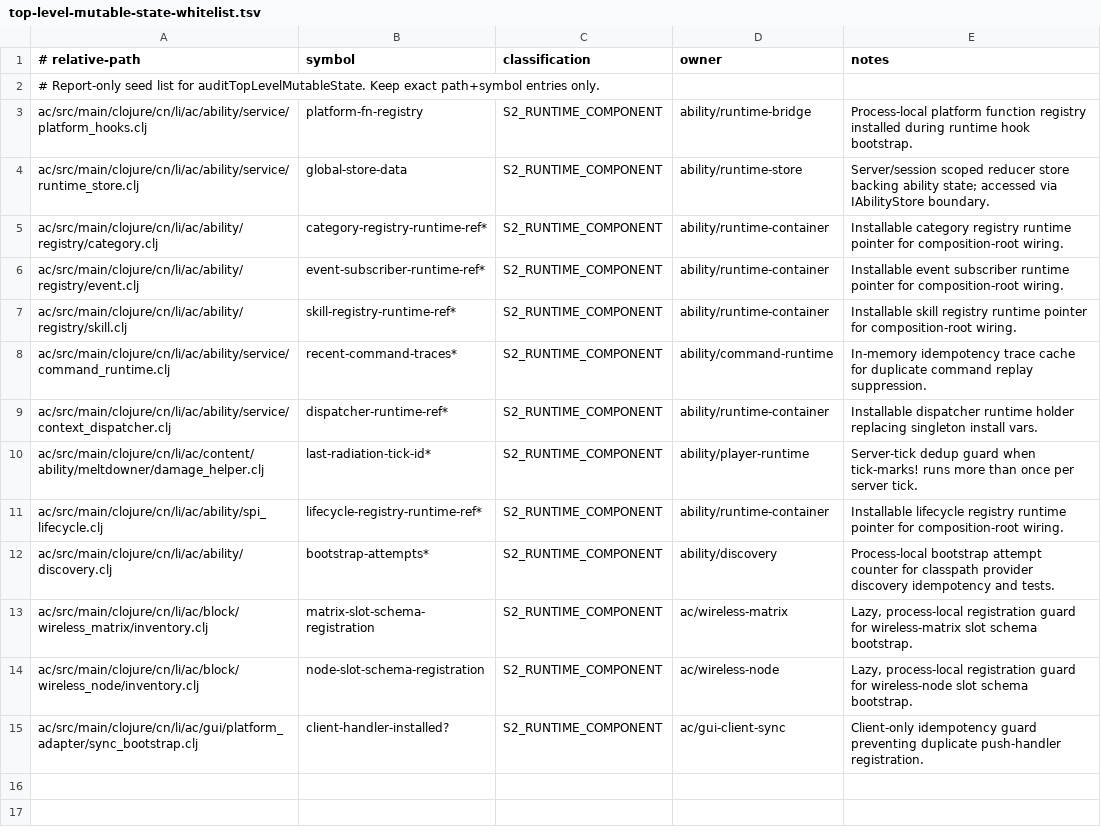
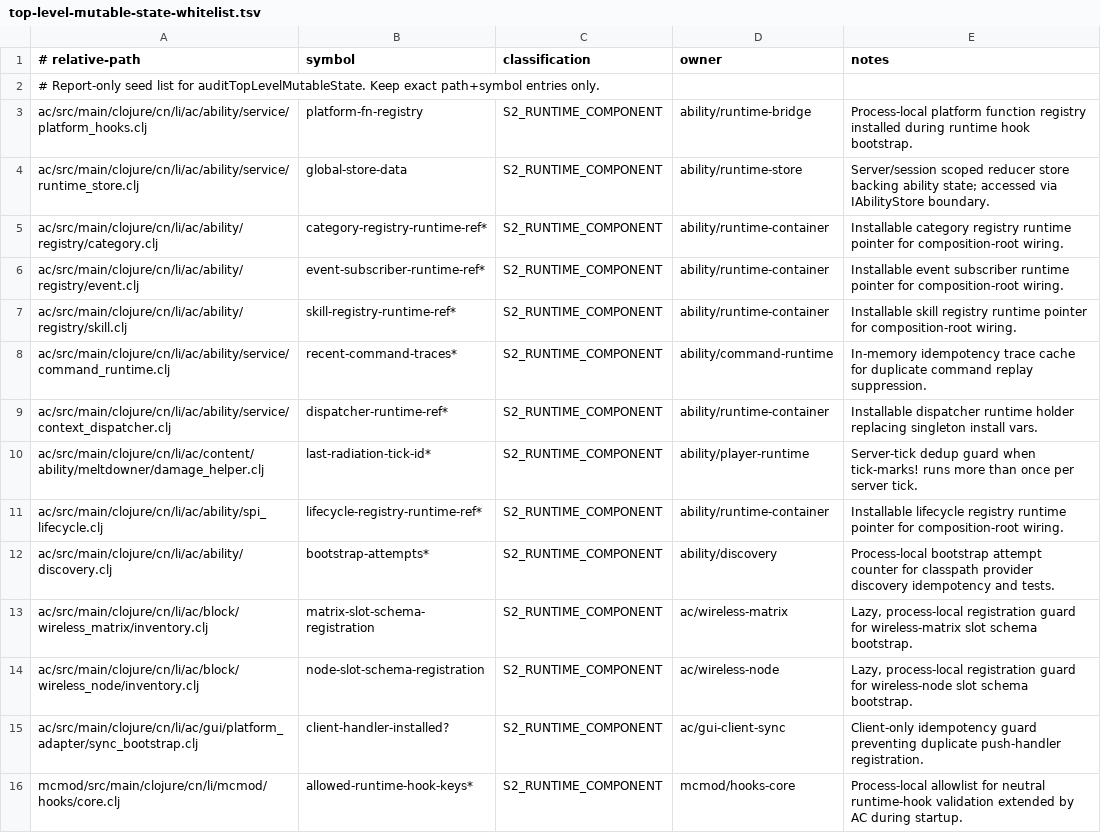
Before and after one commit to zeldacl/clojure-academy-v2, a TSV file: minecraftmod/docs/dev/top-level-mutable-state-whitelist.tsv, drawn as a sheet; the diff names each change by its address in the sheet, - before the commit and + after, or states it on an @@ line.

```diff
--- a/minecraftmod/docs/dev/top-level-mutable-state-whitelist.tsv
+++ b/minecraftmod/docs/dev/top-level-mutable-state-whitelist.tsv
+row 16: mcmod/src/main/clojure/cn/li/mcmod/hooks/core.clj | allowed-runtime-hook-keys* | S2_RUNTIME_COMPONENT | mcmod/hooks-core | Process-local allowlist for neutral runtime-hook validation extended by AC during startup.
```
Also changed, not shown: 7 other files.
